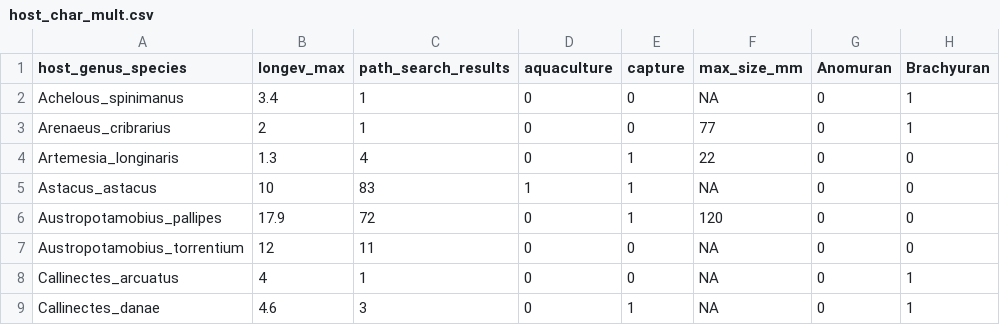
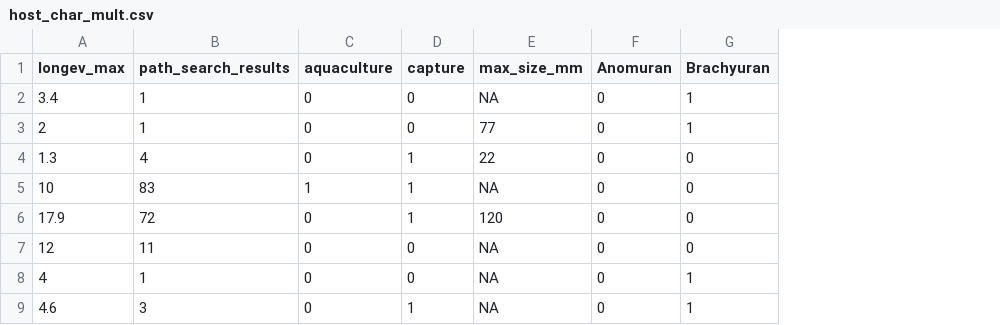
Before and after one commit to duermite/PSR, a CSV file: analyze_data/host_char_mult.csv, drawn as a sheet; only a part is shown; the diff names each change by its address in the sheet, - before the commit and + after, or states it on an @@ line.

Commit message:
New datasets for multivariate analysis

```diff
--- a/analyze_data/host_char_mult.csv
+++ b/analyze_data/host_char_mult.csv
-column A (host_genus_species), rows 2-9: Achelous_spinimanus | Arenaeus_cribrarius | Artemesia_longinaris | Astacus_astacus | Austropotamobius_pallipes | Austropotamobius_torrentium | Callinectes_arcuatus | Callinectes_danae
```
Also changed, not shown: analyze_data/host_path_mult.csv.
